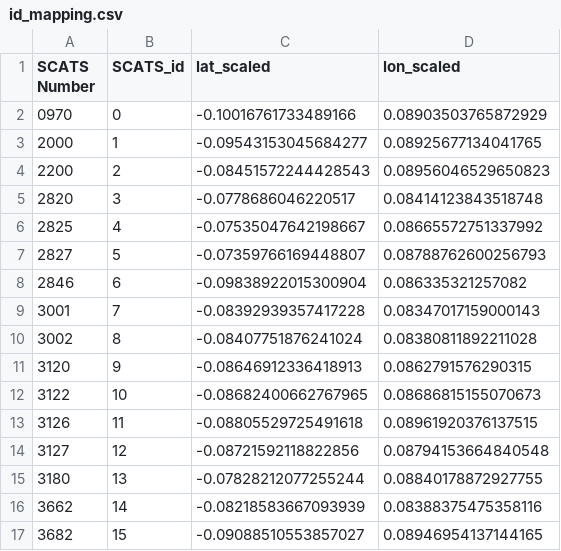
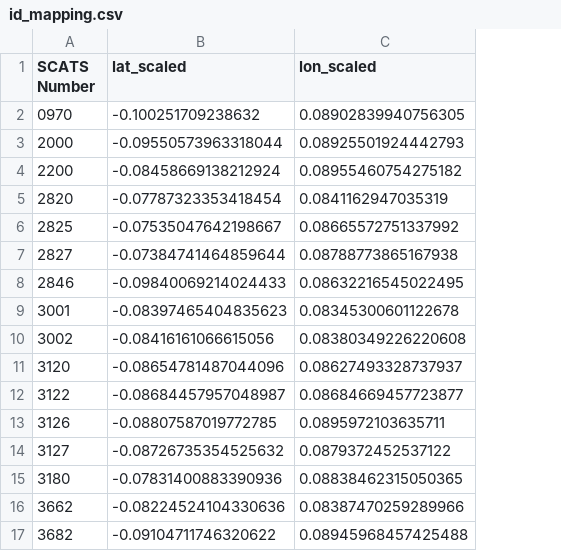
Before and after one commit to AlexanderForster1/Intro-to-AI-Assignment-2, a CSV file: Assignment 2B/data/id_mapping.csv, drawn as a sheet; only a part is shown; removed rows and columns are numbered as before the commit, all else as after; the diff covers the shown part only; the diff names each change by its address in the sheet, - before the commit and + after, or states it on an @@ line.

Commit message:
Reconfigured data processing to properly clean and sort the data

```diff
--- a/Assignment 2B/data/id_mapping.csv
+++ b/Assignment 2B/data/id_mapping.csv
-column B (SCATS_id), rows 2-17: 0 | 1 | 2 | 3 | 4 | 5 | 6 | 7 | 8 | 9 | 10 | 11 | 12 | 13 | 14 | 15
-B2 (lat_scaled): -0.10016761733489166
+B2 (lat_scaled): -0.100251709238632
-C2 (lon_scaled): 0.08903503765872929
+C2 (lon_scaled): 0.08902839940756305
-B3 (lat_scaled): -0.09543153045684277
+B3 (lat_scaled): -0.09550573963318044
-C3 (lon_scaled): 0.08925677134041765
+C3 (lon_scaled): 0.08925501924442793
-B4 (lat_scaled): -0.08451572244428543
+B4 (lat_scaled): -0.08458669138212924
-C4 (lon_scaled): 0.08956046529650823
+C4 (lon_scaled): 0.08955460754275182
-B5 (lat_scaled): -0.0778686046220517
+B5 (lat_scaled): -0.07787323353418454
-C5 (lon_scaled): 0.08414123843518748
+C5 (lon_scaled): 0.0841162947035319
-B7 (lat_scaled): -0.07359766169448807
+B7 (lat_scaled): -0.07384741464859644
-C7 (lon_scaled): 0.08788762600256793
+C7 (lon_scaled): 0.08788773865167938
-B8 (lat_scaled): -0.09838922015300904
+B8 (lat_scaled): -0.09840069214024433
-C8 (lon_scaled): 0.086335321257082
+C8 (lon_scaled): 0.08632216545022495
-B9 (lat_scaled): -0.08392939357417228
+B9 (lat_scaled): -0.08397465404835623
-C9 (lon_scaled): 0.08347017159000143
+C9 (lon_scaled): 0.08345300601122678
-B10 (lat_scaled): -0.08407751876241024
+B10 (lat_scaled): -0.08416161066615056
-C10 (lon_scaled): 0.08380811892211028
+C10 (lon_scaled): 0.08380349226220608
-B11 (lat_scaled): -0.08646912336418913
+B11 (lat_scaled): -0.08654781487044096
-C11 (lon_scaled): 0.0862791576290315
+C11 (lon_scaled): 0.08627493328737937
-B12 (lat_scaled): -0.08682400662767965
+B12 (lat_scaled): -0.08684457957048987
-C12 (lon_scaled): 0.08686815155070673
+C12 (lon_scaled): 0.08684669457723877
-B13 (lat_scaled): -0.08805529725491618
+B13 (lat_scaled): -0.08807587019772785
-C13 (lon_scaled): 0.08961920376137515
+C13 (lon_scaled): 0.0895972103635711
-B14 (lat_scaled): -0.08721592118822856
+B14 (lat_scaled): -0.08726735354525632
-C14 (lon_scaled): 0.08794153664840548
+C14 (lon_scaled): 0.0879372452537122
-B15 (lat_scaled): -0.07828212077255244
+B15 (lat_scaled): -0.07831400883390936
-C15 (lon_scaled): 0.08840178872927755
+C15 (lon_scaled): 0.08838462315050365
-B16 (lat_scaled): -0.08218583667093939
+B16 (lat_scaled): -0.08224524104330636
-C16 (lon_scaled): 0.08388375475358116
+C16 (lon_scaled): 0.08387470259289966
-B17 (lat_scaled): -0.09088510553857027
+B17 (lat_scaled): -0.09104711746320622
-C17 (lon_scaled): 0.08946954137144165
+C17 (lon_scaled): 0.08945968457425488
```
Also changed, not shown: 46 edited cells elsewhere in this file, 1 other file.
